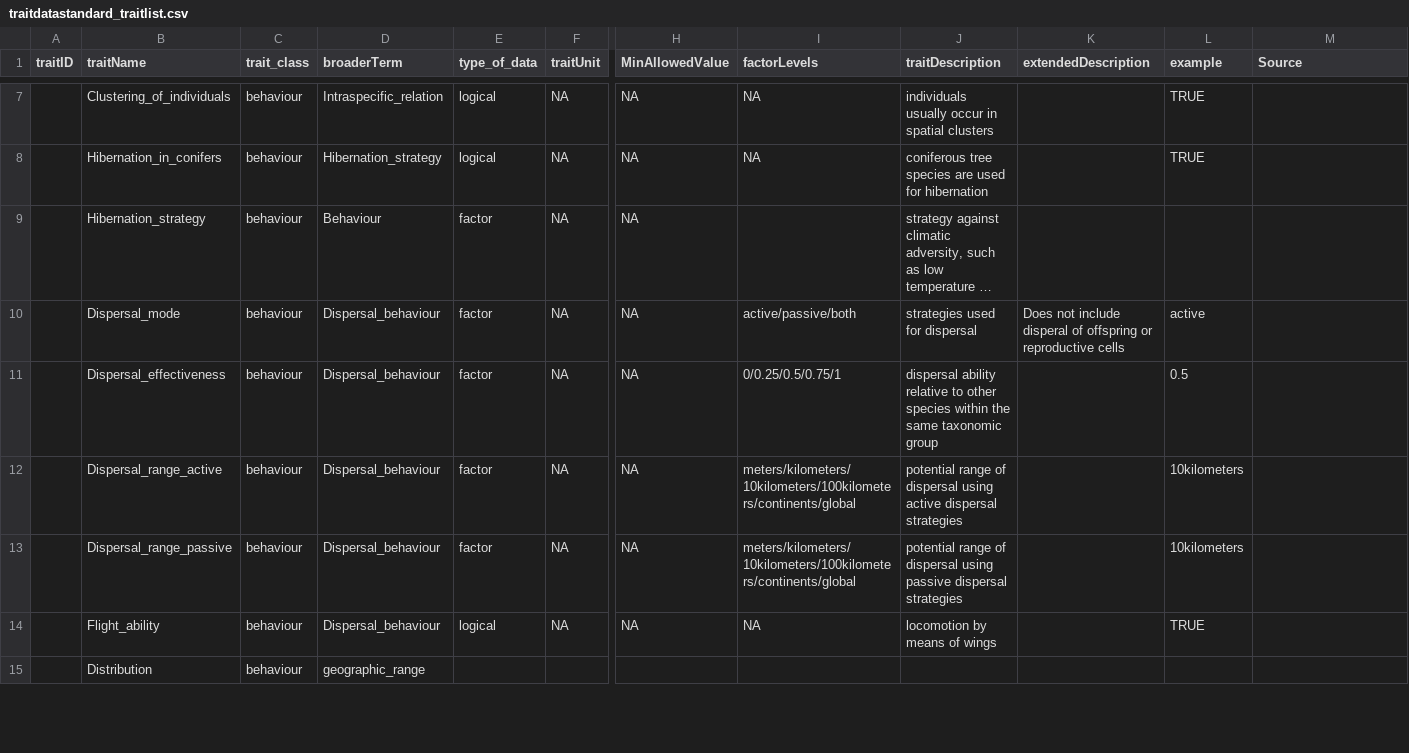
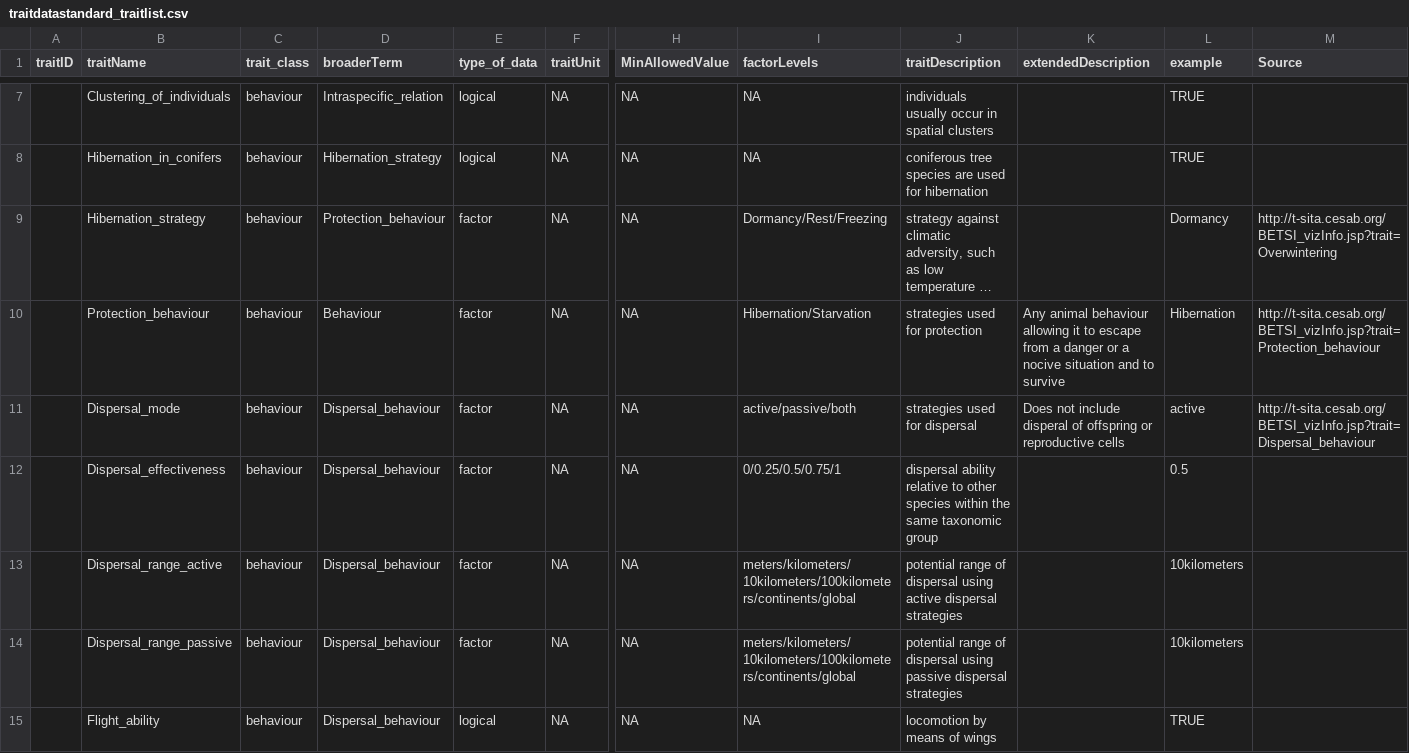
Before and after one commit to fdschneider/bexis_traits, a CSV file: traitdatastandard_traitlist.csv, drawn as a sheet; only a part is shown, gaps mark what is left out; long unchanged cells end in …; removed rows and columns are numbered as before the commit, all else as after; rows hold the shown columns only; the diff covers the shown part only; the diff names each change by its address in the sheet, - before the commit and + after, or states it on an @@ line.

Commit message:
Updates to traitstandard list. Status:24/153 standardized

```diff
--- a/traitdatastandard_traitlist.csv
+++ b/traitdatastandard_traitlist.csv
-D9 (broaderTerm): Behaviour
+D9 (broaderTerm): Protection_behaviour
-I9 (factorLevels): (empty)
+I9 (factorLevels): Dormancy/Rest/Freezing
-L9 (example): (empty)
+L9 (example): Dormancy
-M9 (Source): (empty)
+M9 (Source): http://t-sita.cesab.org/BETSI_vizInfo.jsp?trait=Overwintering
+row 10:  | Protection_behaviour | behaviour | Behaviour | factor | NA | NA | Hibernation/Starvation | strategies used for protection | Any animal behaviour allowing it to escape from a danger or a nocive situation and to survive | Hibernation | http://t-sita.cesab.org/BETSI_vizInfo.jsp?trait=Protection_behaviour
-M11 (Source): (empty)
+M11 (Source): http://t-sita.cesab.org/BETSI_vizInfo.jsp?trait=Dispersal_behaviour
-row 15:  | Distribution | behaviour | geographic_range
```
Also changed, not shown: 9 added rows, 10 removed rows, 6 moved rows and 12 edited cells elsewhere in this file.
